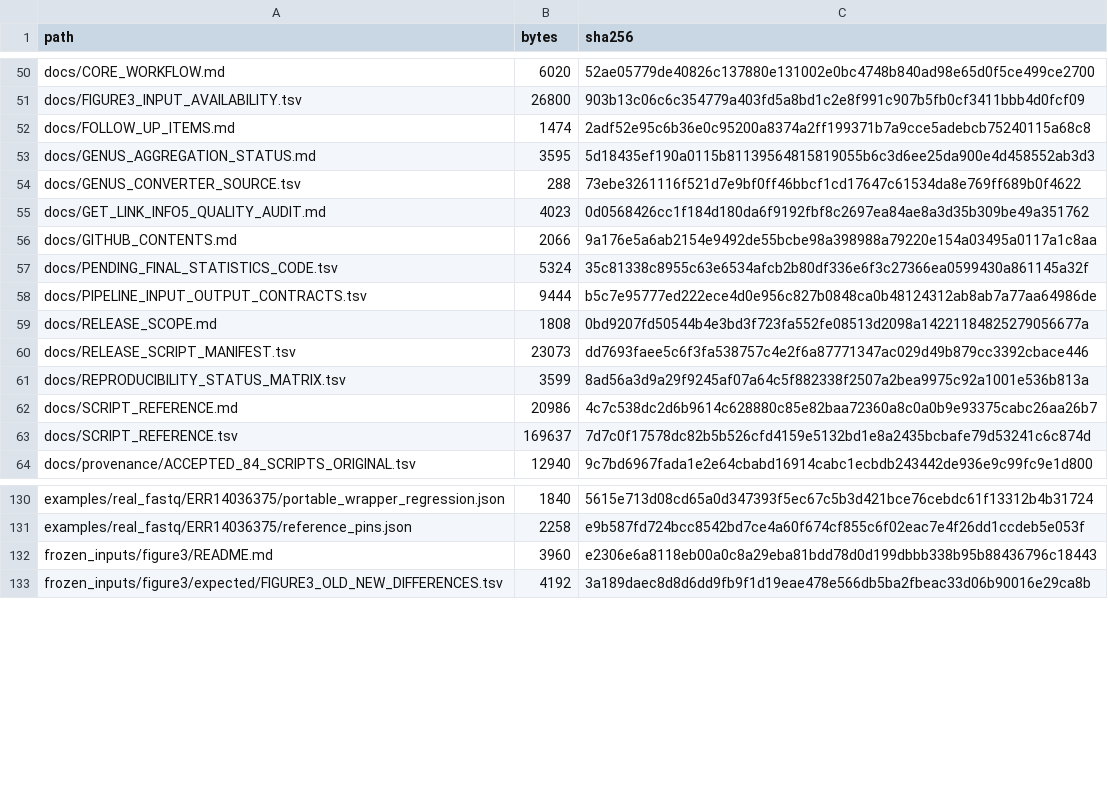
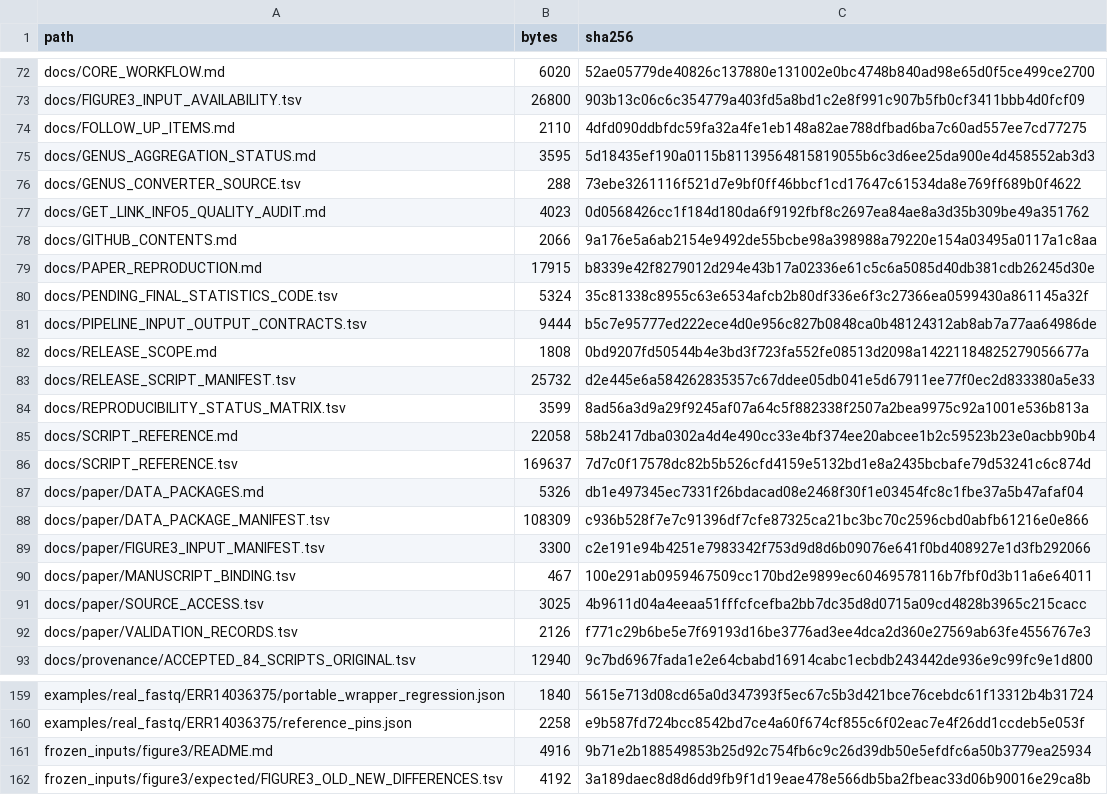
Before and after one commit to 2472890096-cmd/MACK-DB, a TSV file: docs/RELEASE_FILE_MANIFEST.tsv, drawn as a sheet; only a part is shown, gaps mark what is left out; the diff covers the shown part only.

Commit message:
Add processed-input paper reproduction workflows and validation

```diff
--- a/docs/RELEASE_FILE_MANIFEST.tsv
+++ b/docs/RELEASE_FILE_MANIFEST.tsv
@@ -51,3 +73,3 @@ docs/CORE_WORKFLOW.md	6020	52ae05779de40826c137880e131002e0bc4748b840ad98e65d0f5
 docs/FIGURE3_INPUT_AVAILABILITY.tsv	26800	903b13c06c6c354779a403fd5a8bd1c2e8f991c907b5fb0cf3411bbb4d0fcf09
-docs/FOLLOW_UP_ITEMS.md	1474	2adf52e95c6b36e0c95200a8374a2ff199371b7a9cce5adebcb75240115a68c8
+docs/FOLLOW_UP_ITEMS.md	2110	4dfd090ddbfdc59fa32a4fe1eb148a82ae788dfbad6ba7c60ad557ee7cd77275
 docs/GENUS_AGGREGATION_STATUS.md	3595	5d18435ef190a0115b81139564815819055b6c3d6ee25da900e4d458552ab3d3
@@ -56,2 +78,3 @@ docs/GET_LINK_INFO5_QUALITY_AUDIT.md	4023	0d0568426cc1f184d180da6f9192fbf8c2697e
 docs/GITHUB_CONTENTS.md	2066	9a176e5a6ab2154e9492de55bcbe98a398988a79220e154a03495a0117a1c8aa
+docs/PAPER_REPRODUCTION.md	17915	b8339e42f8279012d294e43b17a02336e61c5c6a5085d40db381cdb26245d30e
 docs/PENDING_FINAL_STATISTICS_CODE.tsv	5324	35c81338c8955c63e6534afcb2b80df336e6f3c27366ea0599430a861145a32f
@@ -59,6 +82,12 @@ docs/PIPELINE_INPUT_OUTPUT_CONTRACTS.tsv	9444	b5c7e95777ed222ece4d0e956c827b0848
 docs/RELEASE_SCOPE.md	1808	0bd9207fd50544b4e3bd3f723fa552fe08513d2098a14221184825279056677a
-docs/RELEASE_SCRIPT_MANIFEST.tsv	23073	dd7693faee5c6f3fa538757c4e2f6a87771347ac029d49b879cc3392cbace446
+docs/RELEASE_SCRIPT_MANIFEST.tsv	25732	d2e445e6a584262835357c67ddee05db041e5d67911ee77f0ec2d833380a5e33
 docs/REPRODUCIBILITY_STATUS_MATRIX.tsv	3599	8ad56a3d9a29f9245af07a64c5f882338f2507a2bea9975c92a1001e536b813a
-docs/SCRIPT_REFERENCE.md	20986	4c7c538dc2d6b9614c628880c85e82baa72360a8c0a0b9e93375cabc26aa26b7
+docs/SCRIPT_REFERENCE.md	22058	58b2417dba0302a4d4e490cc33e4bf374ee20abcee1b2c59523b23e0acbb90b4
 docs/SCRIPT_REFERENCE.tsv	169637	7d7c0f17578dc82b5b526cfd4159e5132bd1e8a2435bcbafe79d53241c6c874d
+docs/paper/DATA_PACKAGES.md	5326	db1e497345ec7331f26bdacad08e2468f30f1e03454fc8c1fbe37a5b47afaf04
+docs/paper/DATA_PACKAGE_MANIFEST.tsv	108309	c936b528f7e7c91396df7cfe87325ca21bc3bc70c2596cbd0abfb61216e0e866
+docs/paper/FIGURE3_INPUT_MANIFEST.tsv	3300	c2e191e94b4251e7983342f753d9d8d6b09076e641f0bd408927e1d3fb292066
+docs/paper/MANUSCRIPT_BINDING.tsv	467	100e291ab0959467509cc170bd2e9899ec60469578116b7fbf0d3b11a6e64011
+docs/paper/SOURCE_ACCESS.tsv	3025	4b9611d04a4eeaa51fffcfcefba2bb7dc35d8d0715a09cd4828b3965c215cacc
+docs/paper/VALIDATION_RECORDS.tsv	2126	f771c29b6be5e7f69193d16be3776ad3ee4dca2d360e27569ab63fe4556767e3
 docs/provenance/ACCEPTED_84_SCRIPTS_ORIGINAL.tsv	12940	9c7bd6967fada1e2e64cbabd16914cabc1ecbdb243442de936e9c99fc9e1d800
@@ -131,3 +160,3 @@ examples/real_fastq/ERR14036375/portable_wrapper_regression.json	1840	5615e713d0
 examples/real_fastq/ERR14036375/reference_pins.json	2258	e9b587fd724bcc8542bd7ce4a60f674cf855c6f02eac7e4f26dd1ccdeb5e053f
-frozen_inputs/figure3/README.md	3960	e2306e6a8118eb00a0c8a29eba81bdd78d0d199dbbb338b95b88436796c18443
+frozen_inputs/figure3/README.md	4916	9b71e2b188549853b25d92c754fb6c9c26d39db50e5efdfc6a50b3779ea25934
 frozen_inputs/figure3/expected/FIGURE3_OLD_NEW_DIFFERENCES.tsv	4192	3a189daec8d8d6dd9fb9f1d19eae478e566db5ba2fbeac33d06b90016e29ca8b
```
Also changed, not shown: 23 added rows and 12 edited cells elsewhere in this file, docs/RELEASE_SCRIPT_MANIFEST.tsv, 39 other files.
